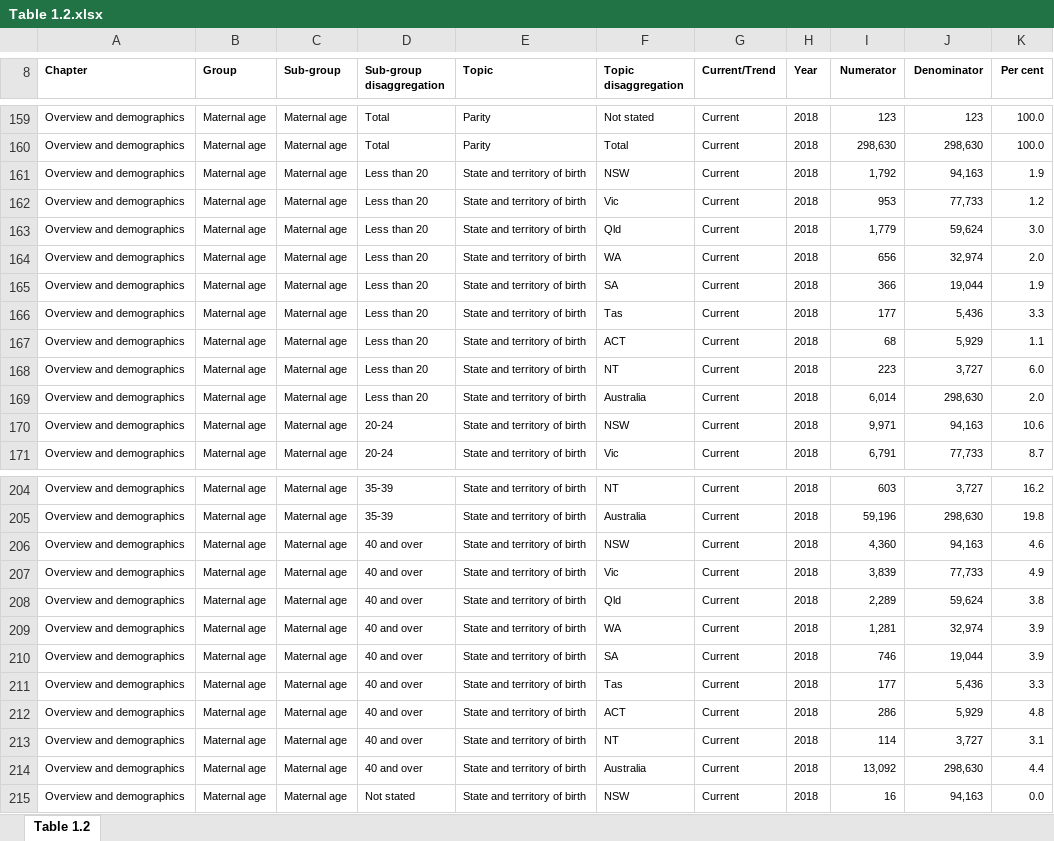
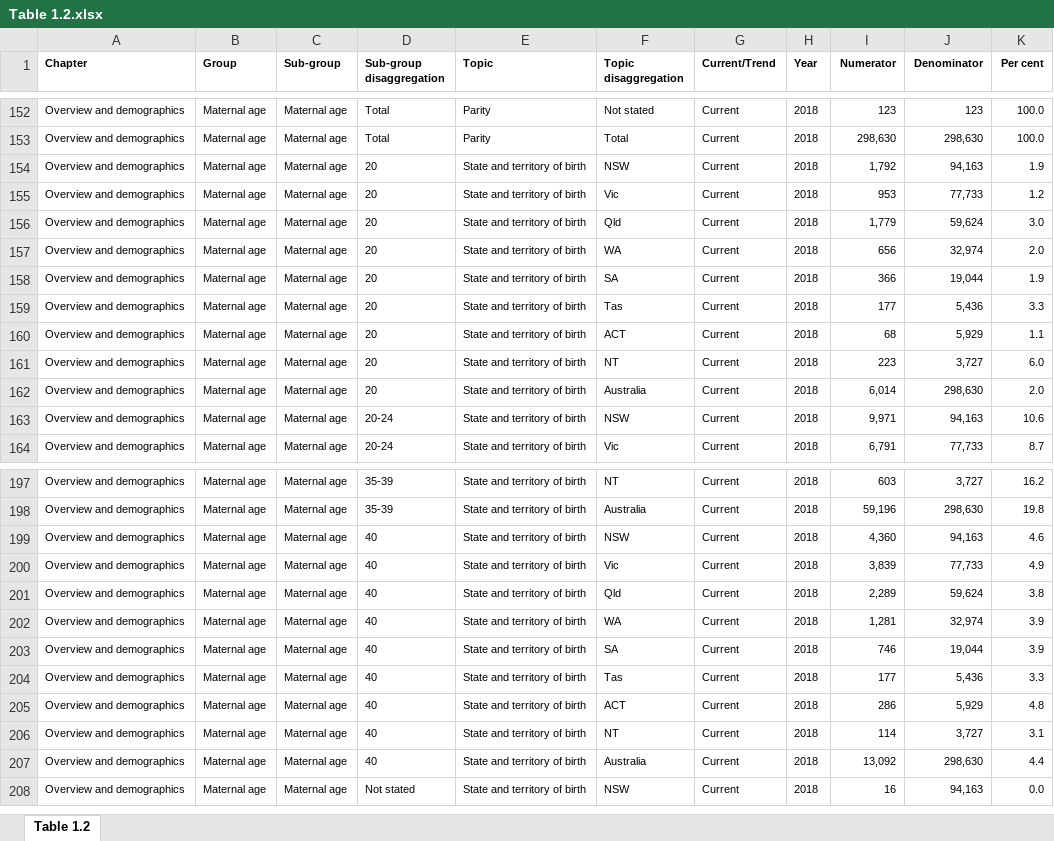
Before and after one commit to KirstieMcCown/finalproject, an Excel workbook: data/Data tables for Australia's mothers and babies 2018—data visualisations/Table 1.2.xlsx, sheet Table 1.2, drawn as a sheet; only a part is shown, gaps mark what is left out; values as stored, in another font and other column widths than the file's, no borders; addresses are those after the commit; the diff covers the shown part only; the diff names each change by its address in the sheet, - before the commit and + after, or states it on an @@ line.

Commit message:
added more data tables to notebook file

```diff
--- a/data/Data tables for Australia's mothers and babies 2018—data visualisations/Table 1.2.xlsx (sheet Table 1.2)
+++ b/data/Data tables for Australia's mothers and babies 2018—data visualisations/Table 1.2.xlsx (sheet Table 1.2)
-D154:D162 (Sub-group disaggregation): Less than 20
+D154:D162 (Sub-group disaggregation): 20
-D199:D207 (Sub-group disaggregation): 40 and over
+D199:D207 (Sub-group disaggregation): 40
```
Also changed, not shown: 7 removed rows and 542 edited cells elsewhere in this sheet, data/Data tables for Australia's mothers and babies 2018—data visualisations/Table 1.1.xlsx, 2 other files.
